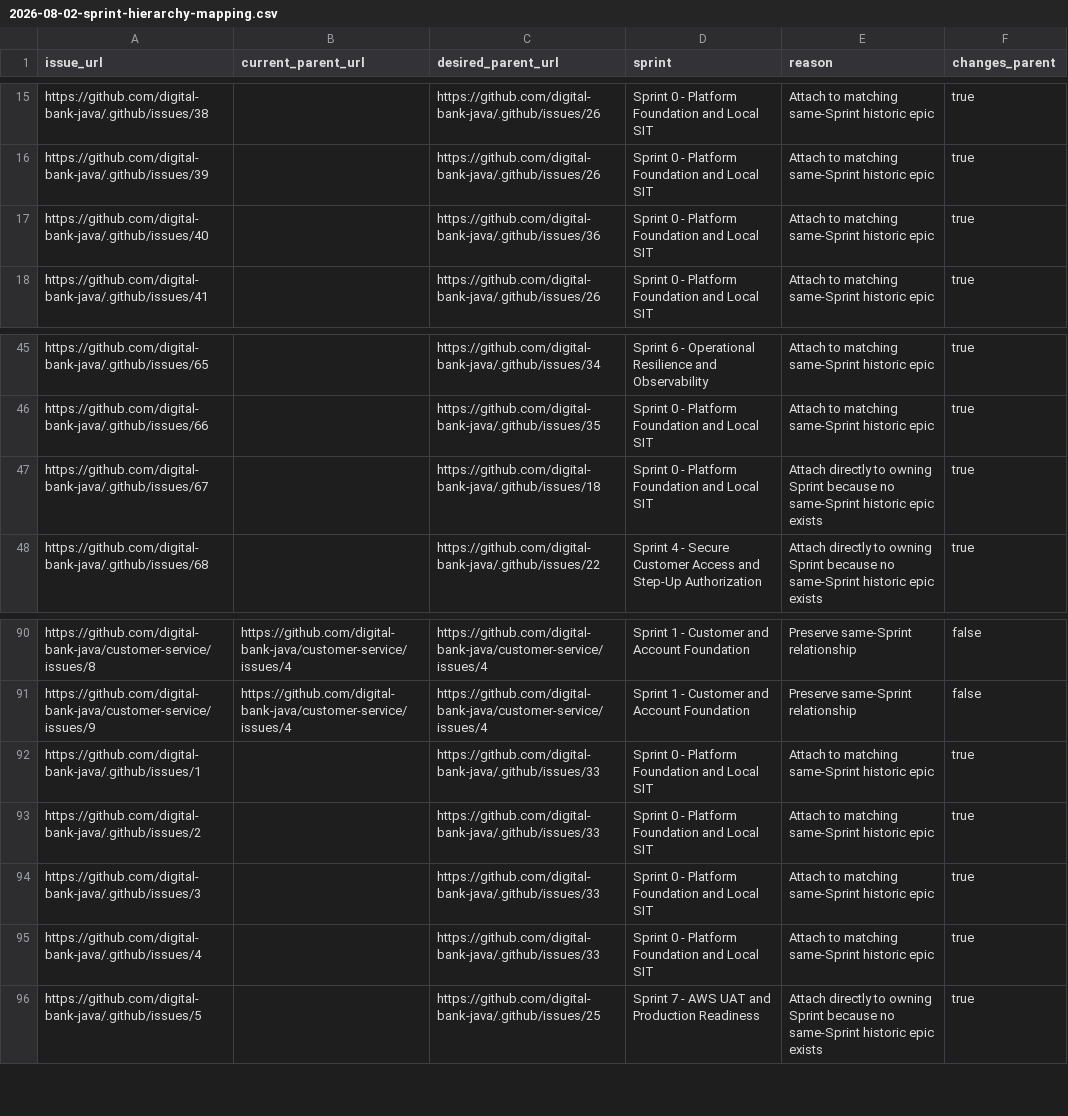
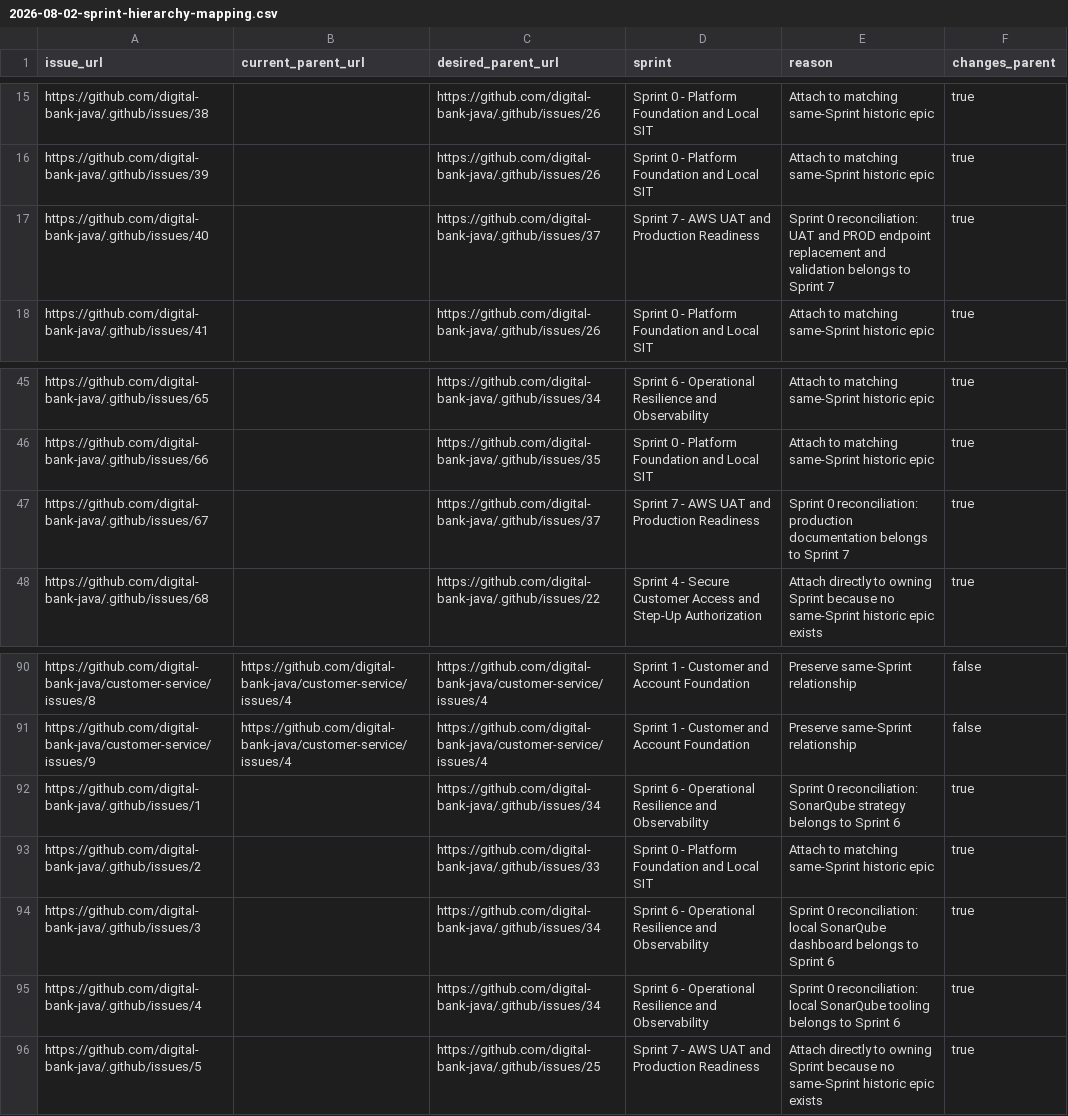
Before and after one commit to digital-bank-java/.github, a CSV file: docs/project-inventory/2026-08-02-sprint-hierarchy-mapping.csv, drawn as a sheet; only a part is shown, gaps mark what is left out.

Commit message:
docs: align deferred work to outcome sprints

```diff
--- a/docs/project-inventory/2026-08-02-sprint-hierarchy-mapping.csv
+++ b/docs/project-inventory/2026-08-02-sprint-hierarchy-mapping.csv
@@ -16,3 +16,3 @@
 "https://github.com/digital-bank-java/.github/issues/39","","https://github.com/digital-bank-java/.github/issues/26","Sprint 0 - Platform Foundation and Local SIT","Attach to matching same-Sprint historic epic","true"
-"https://github.com/digital-bank-java/.github/issues/40","","https://github.com/digital-bank-java/.github/issues/36","Sprint 0 - Platform Foundation and Local SIT","Attach to matching same-Sprint historic epic","true"
+"https://github.com/digital-bank-java/.github/issues/40","","https://github.com/digital-bank-java/.github/issues/37","Sprint 7 - AWS UAT and Production Readiness","Sprint 0 reconciliation: UAT and PROD endpoint replacement and validation belongs to Sprint 7","true"
 "https://github.com/digital-bank-java/.github/issues/41","","https://github.com/digital-bank-java/.github/issues/26","Sprint 0 - Platform Foundation and Local SIT","Attach to matching same-Sprint historic epic","true"
@@ -46,3 +46,3 @@
 "https://github.com/digital-bank-java/.github/issues/66","","https://github.com/digital-bank-java/.github/issues/35","Sprint 0 - Platform Foundation and Local SIT","Attach to matching same-Sprint historic epic","true"
-"https://github.com/digital-bank-java/.github/issues/67","","https://github.com/digital-bank-java/.github/issues/18","Sprint 0 - Platform Foundation and Local SIT","Attach directly to owning Sprint because no same-Sprint historic epic exists","true"
+"https://github.com/digital-bank-java/.github/issues/67","","https://github.com/digital-bank-java/.github/issues/37","Sprint 7 - AWS UAT and Production Readiness","Sprint 0 reconciliation: production documentation belongs to Sprint 7","true"
 "https://github.com/digital-bank-java/.github/issues/68","","https://github.com/digital-bank-java/.github/issues/22","Sprint 4 - Secure Customer Access and Step-Up Authorization","Attach directly to owning Sprint because no same-Sprint historic epic exists","true"
@@ -91,6 +91,6 @@
 "https://github.com/digital-bank-java/customer-service/issues/9","https://github.com/digital-bank-java/customer-service/issues/4","https://github.com/digital-bank-java/customer-service/issues/4","Sprint 1 - Customer and Account Foundation","Preserve same-Sprint relationship","false"
-"https://github.com/digital-bank-java/.github/issues/1","","https://github.com/digital-bank-java/.github/issues/33","Sprint 0 - Platform Foundation and Local SIT","Attach to matching same-Sprint historic epic","true"
+"https://github.com/digital-bank-java/.github/issues/1","","https://github.com/digital-bank-java/.github/issues/34","Sprint 6 - Operational Resilience and Observability","Sprint 0 reconciliation: SonarQube strategy belongs to Sprint 6","true"
 "https://github.com/digital-bank-java/.github/issues/2","","https://github.com/digital-bank-java/.github/issues/33","Sprint 0 - Platform Foundation and Local SIT","Attach to matching same-Sprint historic epic","true"
-"https://github.com/digital-bank-java/.github/issues/3","","https://github.com/digital-bank-java/.github/issues/33","Sprint 0 - Platform Foundation and Local SIT","Attach to matching same-Sprint historic epic","true"
-"https://github.com/digital-bank-java/.github/issues/4","","https://github.com/digital-bank-java/.github/issues/33","Sprint 0 - Platform Foundation and Local SIT","Attach to matching same-Sprint historic epic","true"
+"https://github.com/digital-bank-java/.github/issues/3","","https://github.com/digital-bank-java/.github/issues/34","Sprint 6 - Operational Resilience and Observability","Sprint 0 reconciliation: local SonarQube dashboard belongs to Sprint 6","true"
+"https://github.com/digital-bank-java/.github/issues/4","","https://github.com/digital-bank-java/.github/issues/34","Sprint 6 - Operational Resilience and Observability","Sprint 0 reconciliation: local SonarQube tooling belongs to Sprint 6","true"
 "https://github.com/digital-bank-java/.github/issues/5","","https://github.com/digital-bank-java/.github/issues/25","Sprint 7 - AWS UAT and Production Readiness","Attach directly to owning Sprint because no same-Sprint historic epic exists","true"
```
Also changed, not shown: 1 other file.
